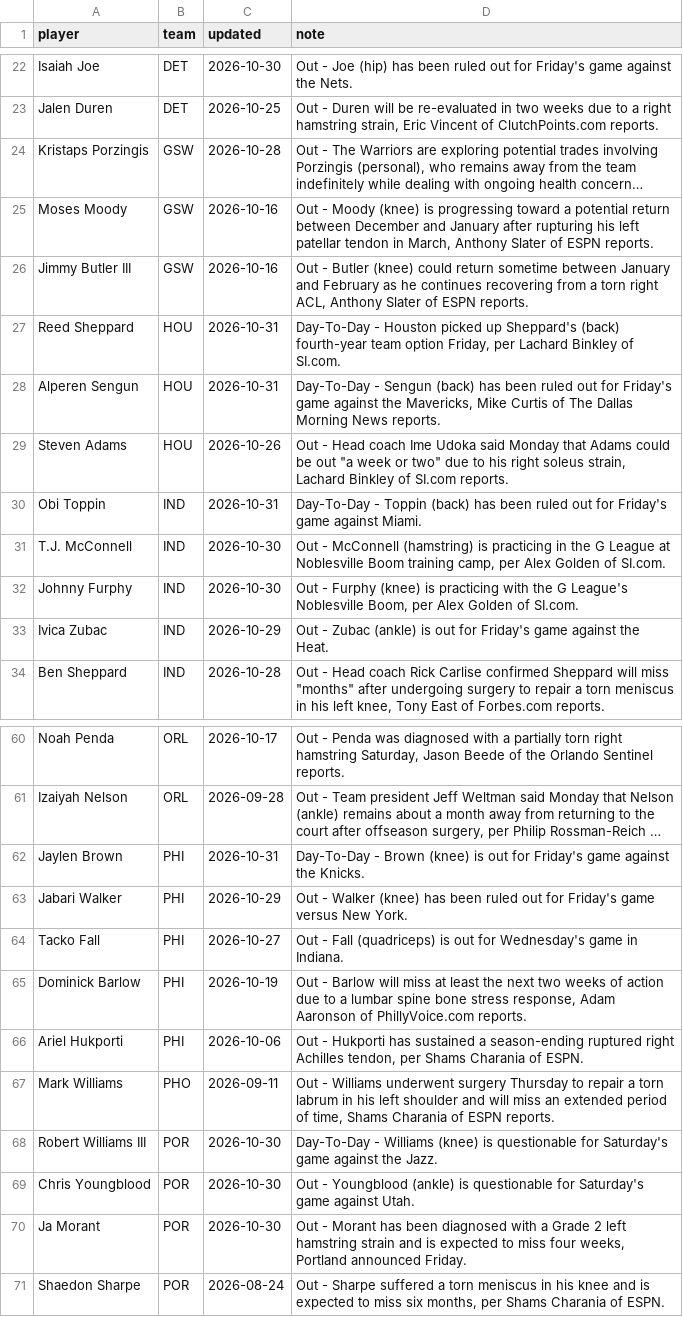
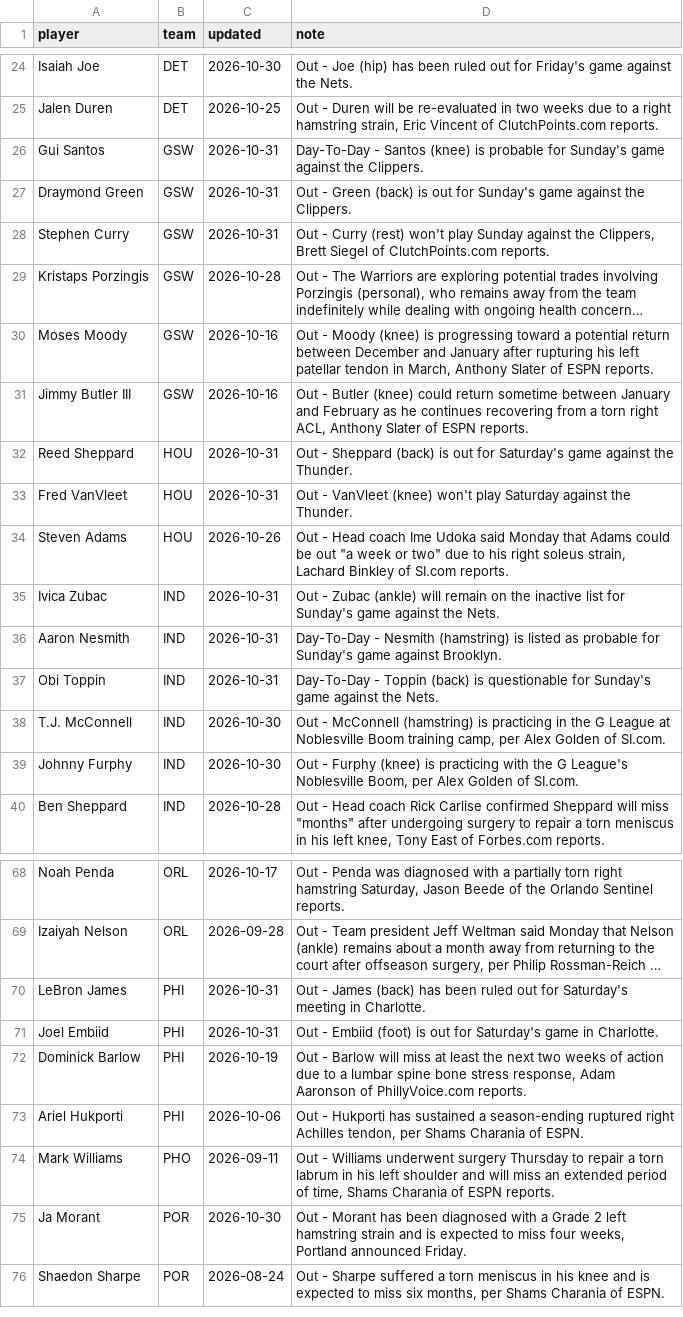
Before and after one commit to sreekeyyunni/nba-ledger-se, a CSV file: pipeline/data/injuries.csv, drawn as a sheet; only a part is shown, gaps mark what is left out; long unchanged cells end in …; removed rows and columns are numbered as before the commit, all else as after; the diff covers the shown part only; the diff names each change by its address in the sheet, - before the commit and + after, or states it on an @@ line.

```diff
--- a/pipeline/data/injuries.csv
+++ b/pipeline/data/injuries.csv
+row 26: Gui Santos | GSW | 2026-10-31 | Day-To-Day - Santos (knee) is probable for Sunday's game against the Clippers.
+row 27: Draymond Green | GSW | 2026-10-31 | Out - Green (back) is out for Sunday's game against the Clippers.
+row 28: Stephen Curry | GSW | 2026-10-31 | Out - Curry (rest) won't play Sunday against the Clippers, Brett Siegel of ClutchPoints.com reports.
-D32 (note): Day-To-Day - Houston picked up Sheppard's (back) fourth-year team option Friday, per Lachard Binkley of SI.com.
+D32 (note): Out - Sheppard (back) is out for Saturday's game against the Thunder.
-A33 (player): Alperen Sengun
+A33 (player): Fred VanVleet
-D33 (note): Day-To-Day - Sengun (back) has been ruled out for Friday's game against the Mavericks, Mike Curtis of The Dallas Morning News reports.
+D33 (note): Out - VanVleet (knee) won't play Saturday against the Thunder.
+row 35: Ivica Zubac | IND | 2026-10-31 | Out - Zubac (ankle) will remain on the inactive list for Sunday's game against the Nets.
+row 36: Aaron Nesmith | IND | 2026-10-31 | Day-To-Day - Nesmith (hamstring) is listed as probable for Sunday's game against Brooklyn.
-D37 (note): …Toppin (back) has been ruled out for Friday's game against Miami.
+D37 (note): …Toppin (back) is questionable for Sunday's game against the Nets.
-row 33: Ivica Zubac | IND | 2026-10-29 | Out - Zubac (ankle) is out for Friday's game against the Heat.
-A70 (player): Jaylen Brown
+A70 (player): LeBron James
-D70 (note): Day-To-Day - Brown (knee) is out for Friday's game against the Knicks.
+D70 (note): Out - James (back) has been ruled out for Saturday's meeting in Charlotte.
-row 63: Jabari Walker | PHI | 2026-10-29 | Out - Walker (knee) has been ruled out for Friday's game versus New York.
-row 64: Tacko Fall | PHI | 2026-10-27 | Out - Fall (quadriceps) is out for Wednesday's game in Indiana.
+row 71: Joel Embiid | PHI | 2026-10-31 | Out - Embiid (foot) is out for Saturday's game in Charlotte.
-row 68: Robert Williams III | POR | 2026-10-30 | Day-To-Day - Williams (knee) is questionable for Saturday's game against the Jazz.
-row 69: Chris Youngblood | POR | 2026-10-30 | Out - Youngblood (ankle) is questionable for Saturday's game against Utah.
```
Also changed, not shown: 6 added rows, 3 removed rows and 4 edited cells elsewhere in this file, data/predictions.csv, data/team_power.csv, 2 other files.
